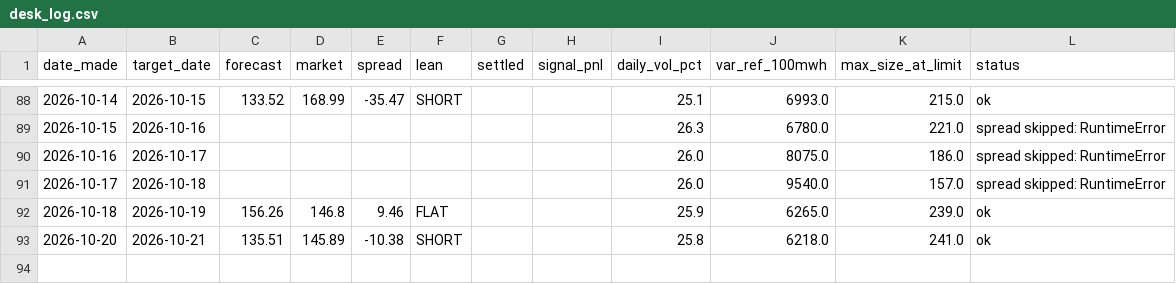
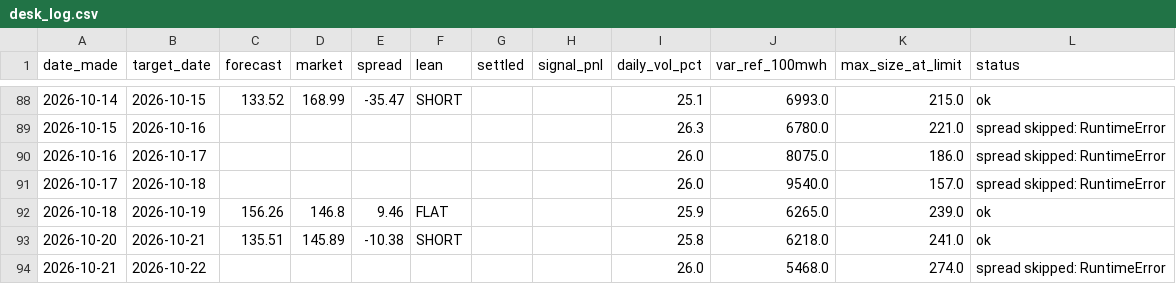
Before and after one commit to Evanssdas/gb-desk-report, a CSV file: desk_log.csv, drawn as a sheet; only a part is shown, gaps mark what is left out; the diff names each change by its address in the sheet, - before the commit and + after, or states it on an @@ line.

```diff
--- a/desk_log.csv
+++ b/desk_log.csv
+row 94: 2026-10-21 | 2026-10-22 |  |  |  |  |  |  | 26.0 | 5468.0 | 274.0 | spread skipped: RuntimeError
```
Also changed, not shown: 1 other file.
